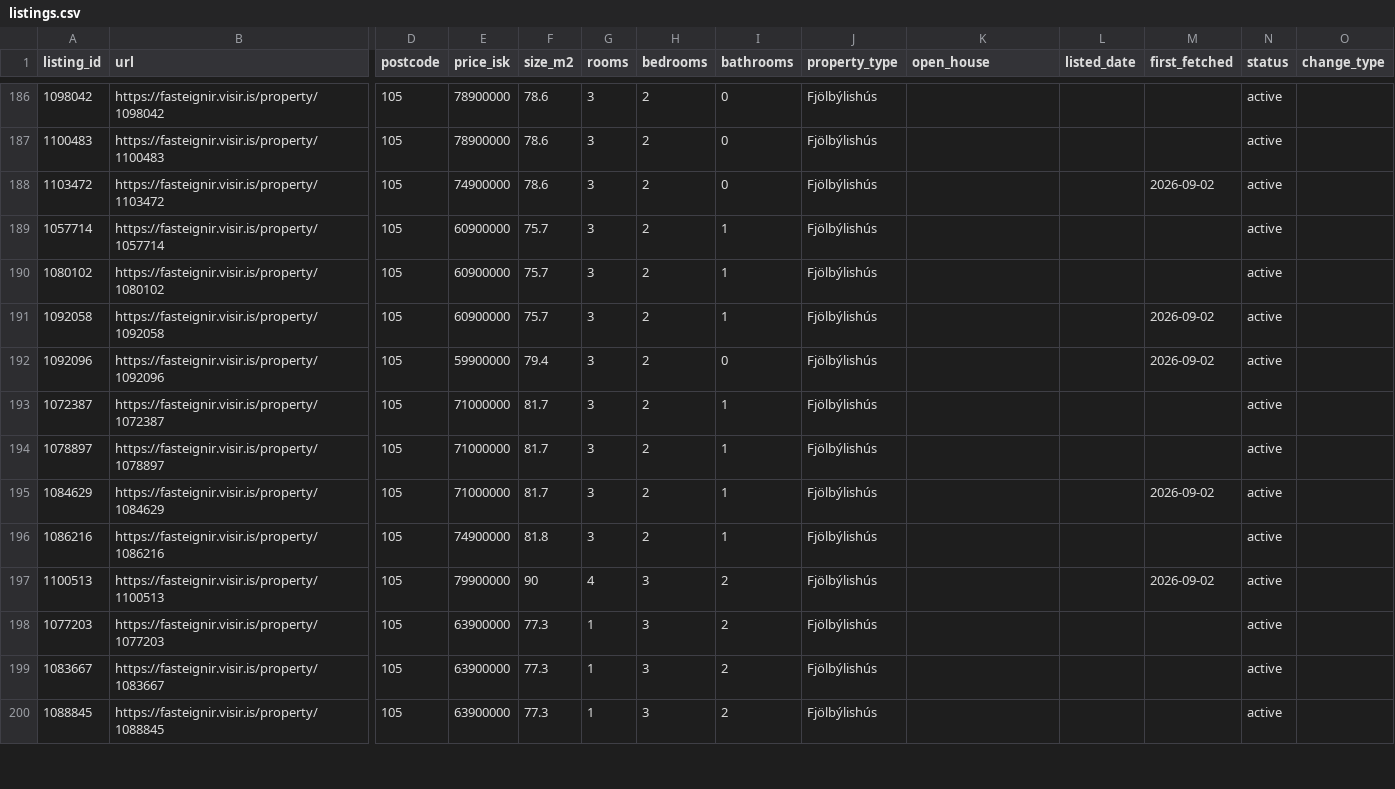
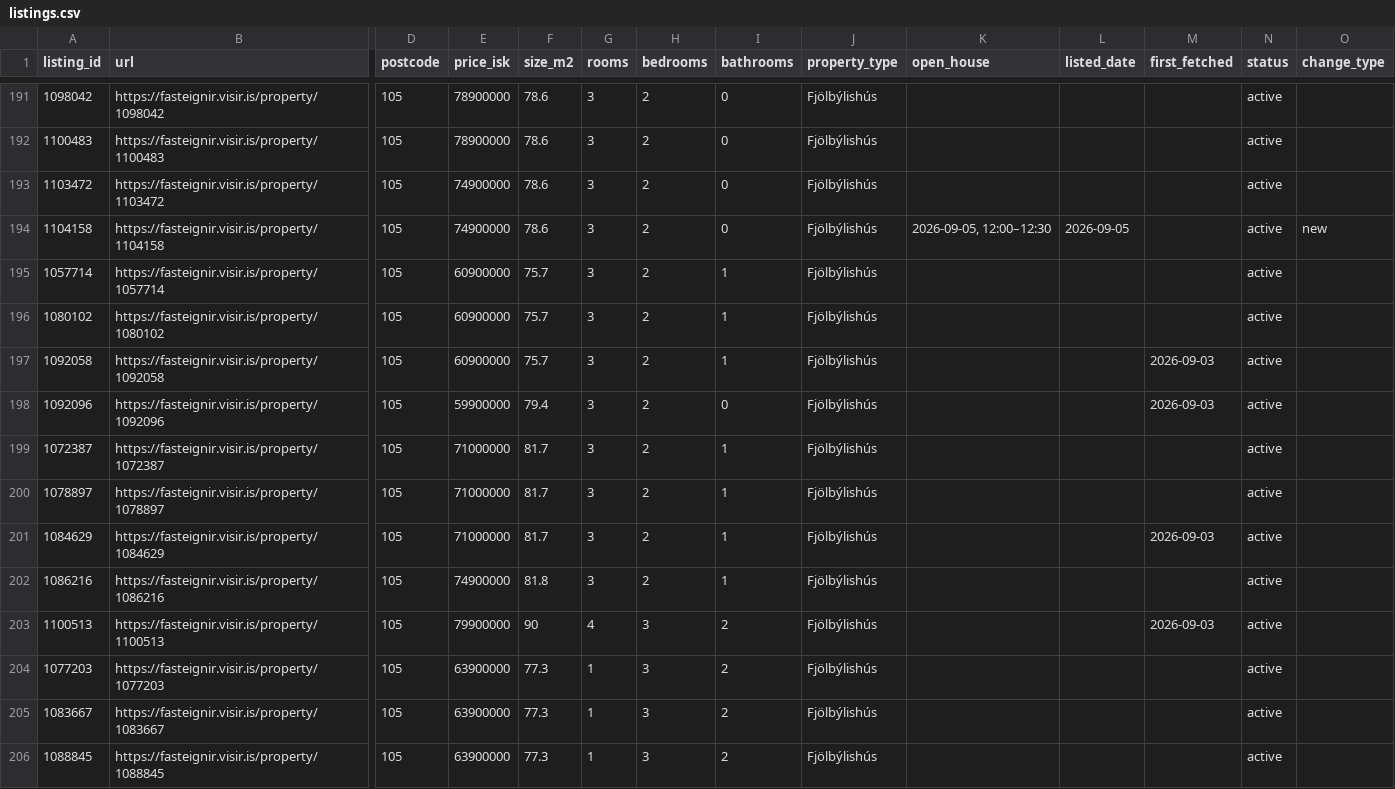
Before and after one commit to alruts/fasteignir-listing-monitor, a CSV file: data/listings.csv, drawn as a sheet; only a part is shown, gaps mark what is left out; addresses are those after the commit; rows hold the shown columns only; the diff covers the shown part only; the diff names each change by its address in the sheet, - before the commit and + after, or states it on an @@ line.

```diff
--- a/data/listings.csv
+++ b/data/listings.csv
-M193 (first_fetched): 2026-09-02
+M193 (first_fetched): (empty)
+row 194: 1104158 | https://fasteignir.visir.is/property/1104158 | 105 | 74900000 | 78.6 | 3 | 2 | 0 | Fjölbýlishús | 2026-09-05, 12:00–12:30 | 2026-09-05 |  | active | new
-M197:M198 (first_fetched): 2026-09-02
+M197:M198 (first_fetched): 2026-09-03
-M201 (first_fetched): 2026-09-02
+M201 (first_fetched): 2026-09-03
-M203 (first_fetched): 2026-09-02
+M203 (first_fetched): 2026-09-03
```
Also changed, not shown: 6 added rows and 92 edited cells elsewhere in this file, 2 other files.
